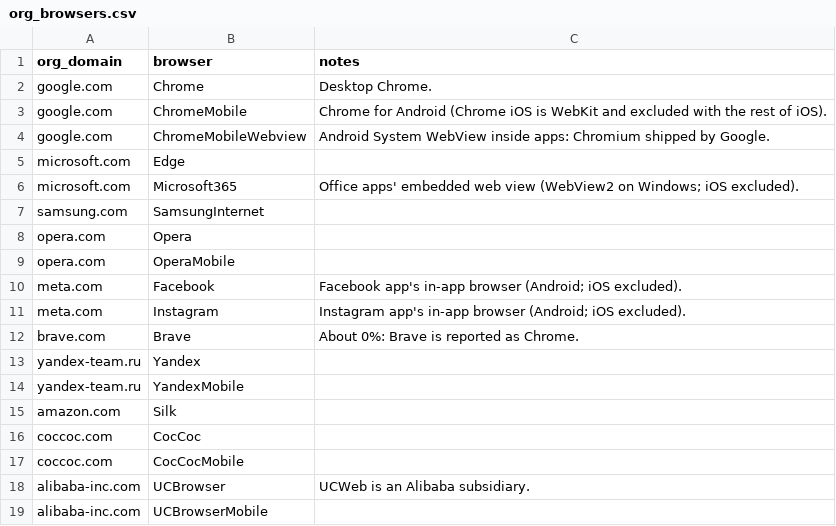
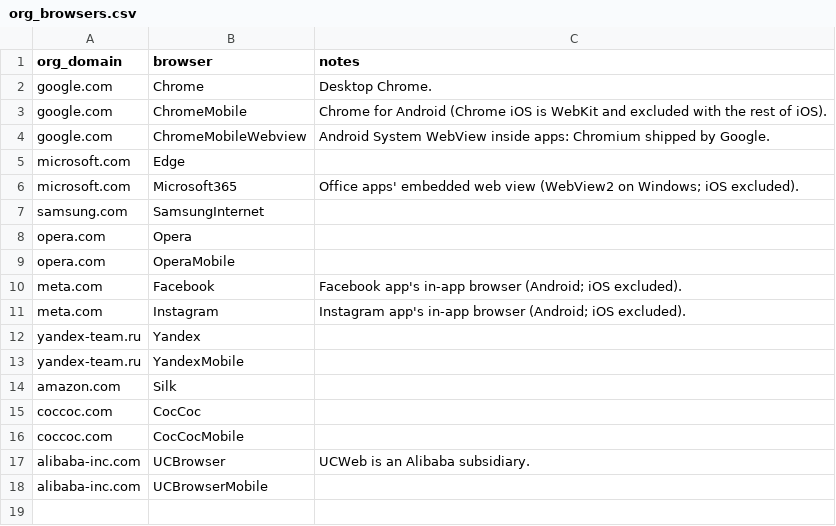
Before and after one commit to RByers/cosh, a CSV file: config/org_browsers.csv, drawn as a sheet.

```diff
--- a/config/org_browsers.csv
+++ b/config/org_browsers.csv
@@ -11,3 +11,2 @@ meta.com,Facebook,"Facebook app's in-app browser (Android; iOS excluded)."
 meta.com,Instagram,"Instagram app's in-app browser (Android; iOS excluded)."
-brave.com,Brave,"About 0%: Brave is reported as Chrome."
 yandex-team.ru,Yandex,""
```
Also changed, not shown: config/browsers.csv, 9 other files.
